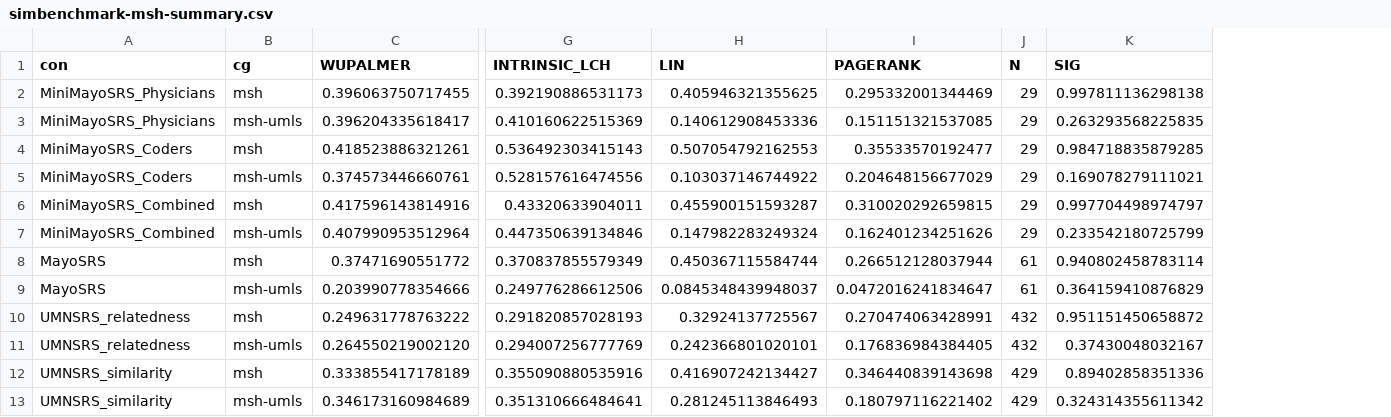
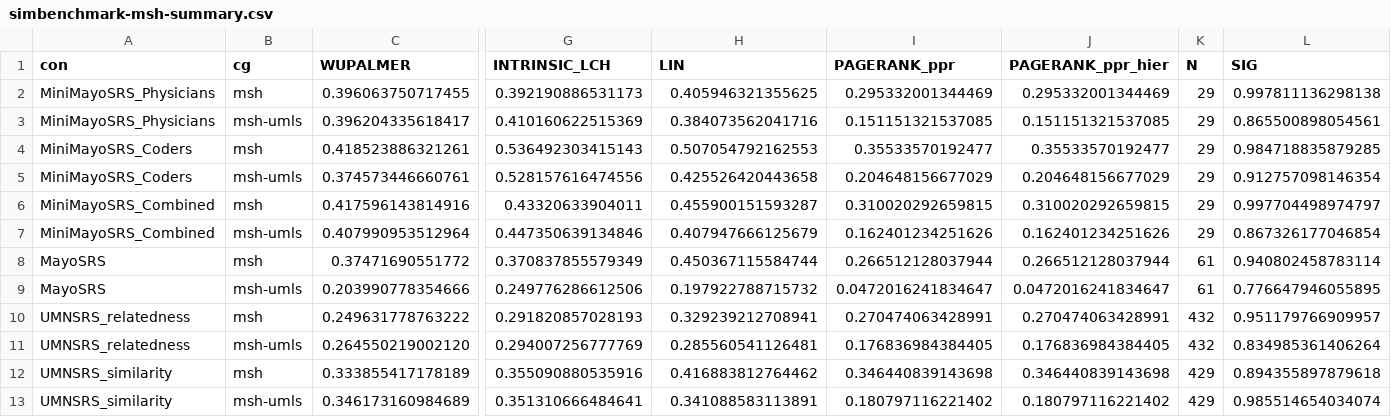
Before and after one commit to obijuan1/ytex, a CSV file: projects/simbenchmark/data/simbenchmark-msh-summary.csv, drawn as a sheet; only a part is shown, gaps mark what is left out; addresses are those after the commit; the diff names each change by its address in the sheet, - before the commit and + after, or states it on an @@ line.

```diff
--- a/projects/simbenchmark/data/simbenchmark-msh-summary.csv
+++ b/projects/simbenchmark/data/simbenchmark-msh-summary.csv
+column J (PAGERANK_ppr_hier), rows 2-13: 0.295332001344469 | 0.151151321537085 | 0.35533570192477 | 0.204648156677029 | 0.310020292659815 | 0.162401234251626 | 0.266512128037944 | 0.0472016241834647 | 0.270474063428991 | 0.176836984384405 | 0.346440839143698 | 0.180797116221402
-I1: PAGERANK
+I1: PAGERANK_ppr
-H3 (LIN): 0.140612908453336
+H3 (LIN): 0.384073562041716
-L3 (SIG): 0.263293568225835
+L3 (SIG): 0.865500898054561
-H5 (LIN): 0.103037146744922
+H5 (LIN): 0.425526420443658
-L5 (SIG): 0.169078279111021
+L5 (SIG): 0.912757098146354
-H7 (LIN): 0.147982283249324
+H7 (LIN): 0.407947666125679
-L7 (SIG): 0.233542180725799
+L7 (SIG): 0.867326177046854
-H9 (LIN): 0.0845348439948037
+H9 (LIN): 0.197922788715732
-L9 (SIG): 0.364159410876829
+L9 (SIG): 0.776647946055895
-H10 (LIN): 0.32924137725567
+H10 (LIN): 0.329239212708941
-L10 (SIG): 0.951151450658872
+L10 (SIG): 0.951179766909957
-H11 (LIN): 0.242366801020101
+H11 (LIN): 0.285560541126481
-L11 (SIG): 0.37430048032167
+L11 (SIG): 0.834985361406264
-H12 (LIN): 0.416907242134427
+H12 (LIN): 0.416883812764462
-L12 (SIG): 0.89402858351336
+L12 (SIG): 0.894355897879618
-H13 (LIN): 0.281245113846493
+H13 (LIN): 0.341088583113891
-L13 (SIG): 0.324314355611342
+L13 (SIG): 0.985514654034074
```
Also changed, not shown: projects/simbenchmark/data/simbenchmark-cg-significance.csv, projects/simbenchmark/data/simbenchmark-spearman.csv, 1 other file.
